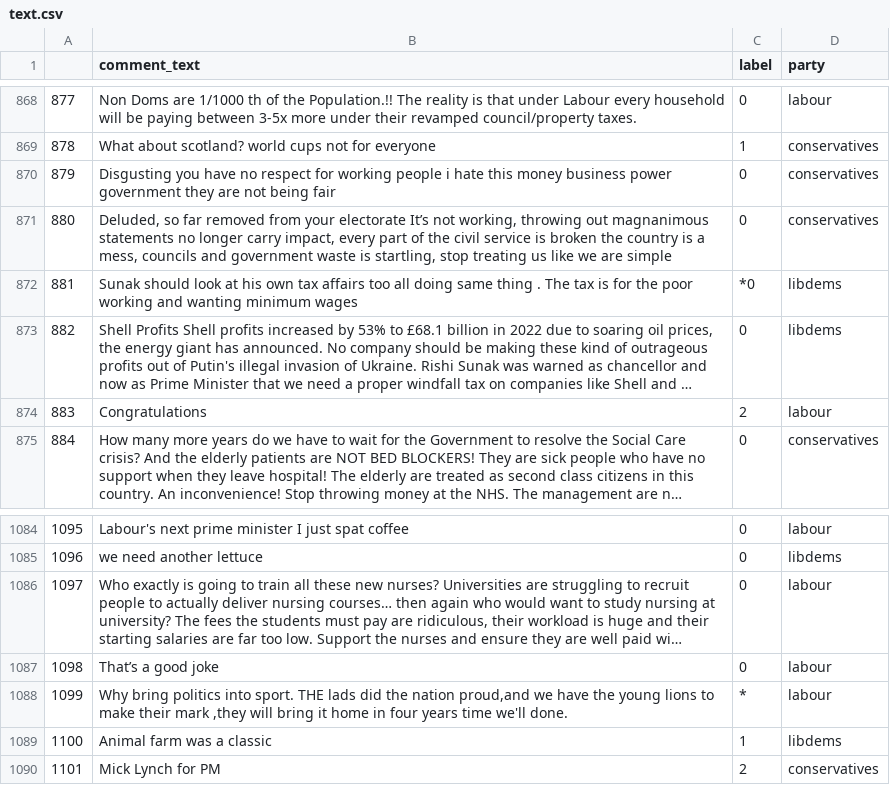
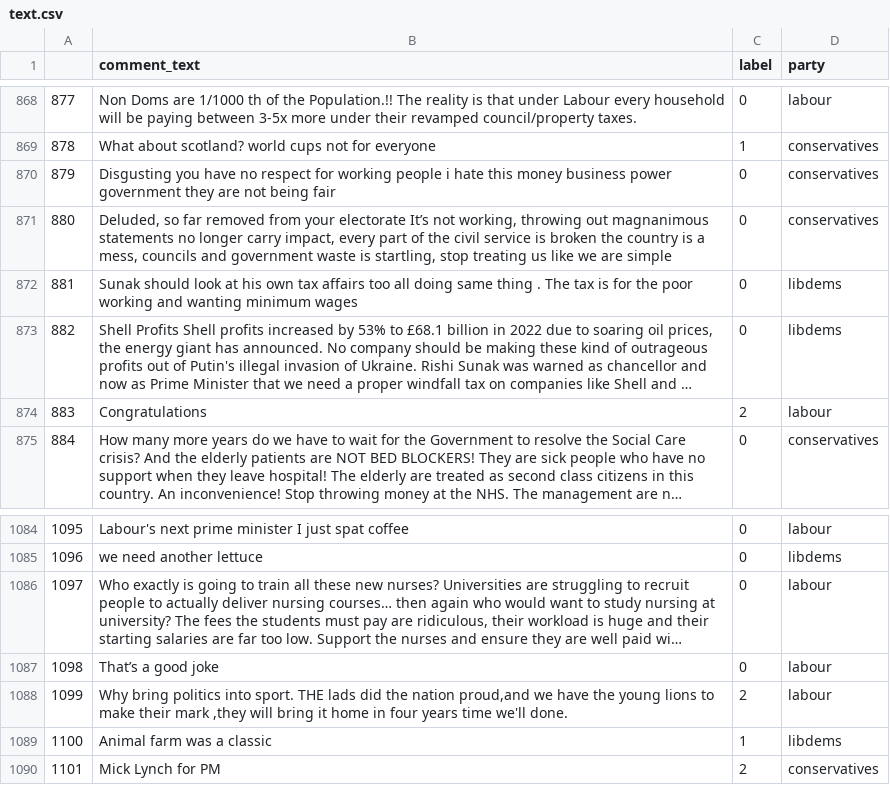
Before and after one commit to sophiakene/ccs_project, a CSV file: dataset/text.csv, drawn as a sheet; only a part is shown, gaps mark what is left out; long unchanged cells end in …; the diff names each change by its address in the sheet, - before the commit and + after, or states it on an @@ line.

Commit message:
Clean text.csv

```diff
--- a/dataset/text.csv
+++ b/dataset/text.csv
-C872 (label): *0
+C872 (label): 0
-C1088 (label): *
+C1088 (label): 2
```
